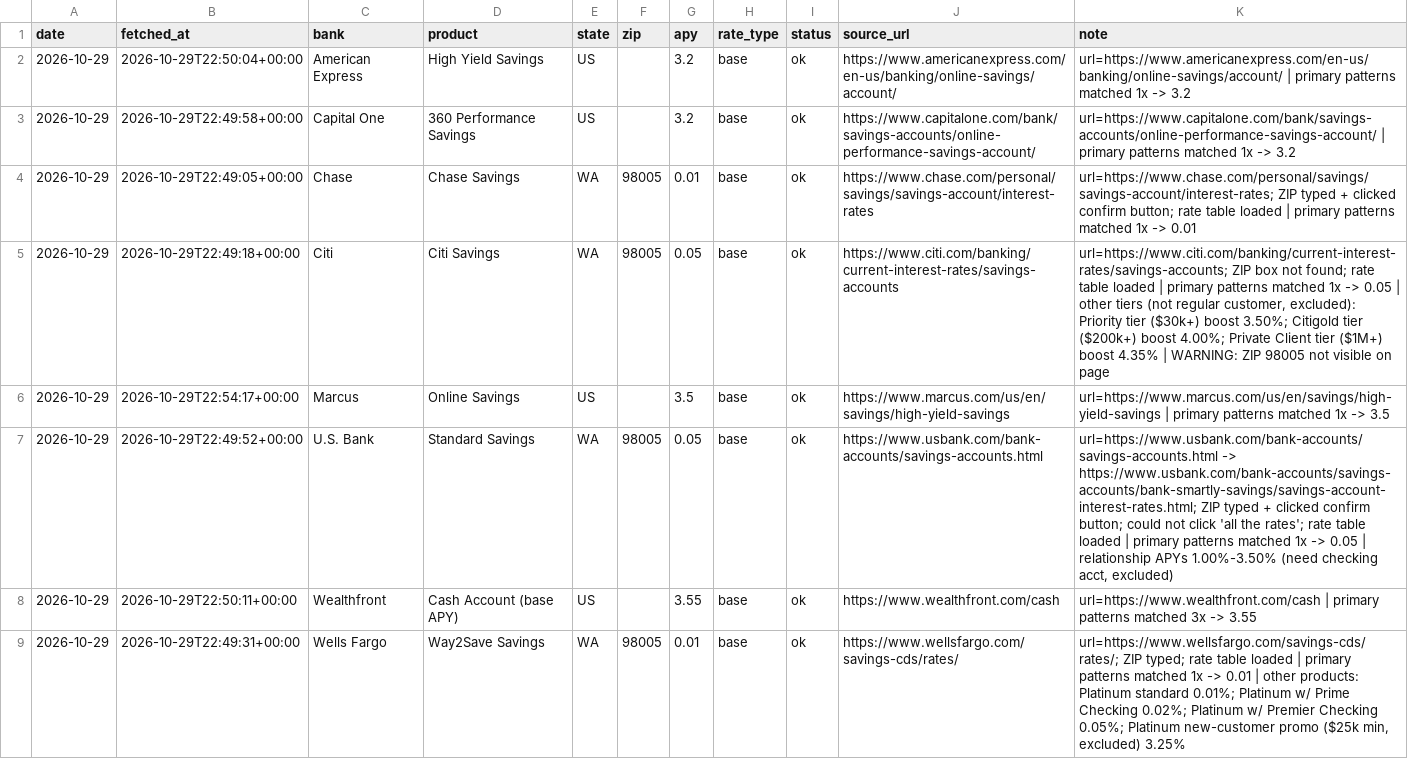
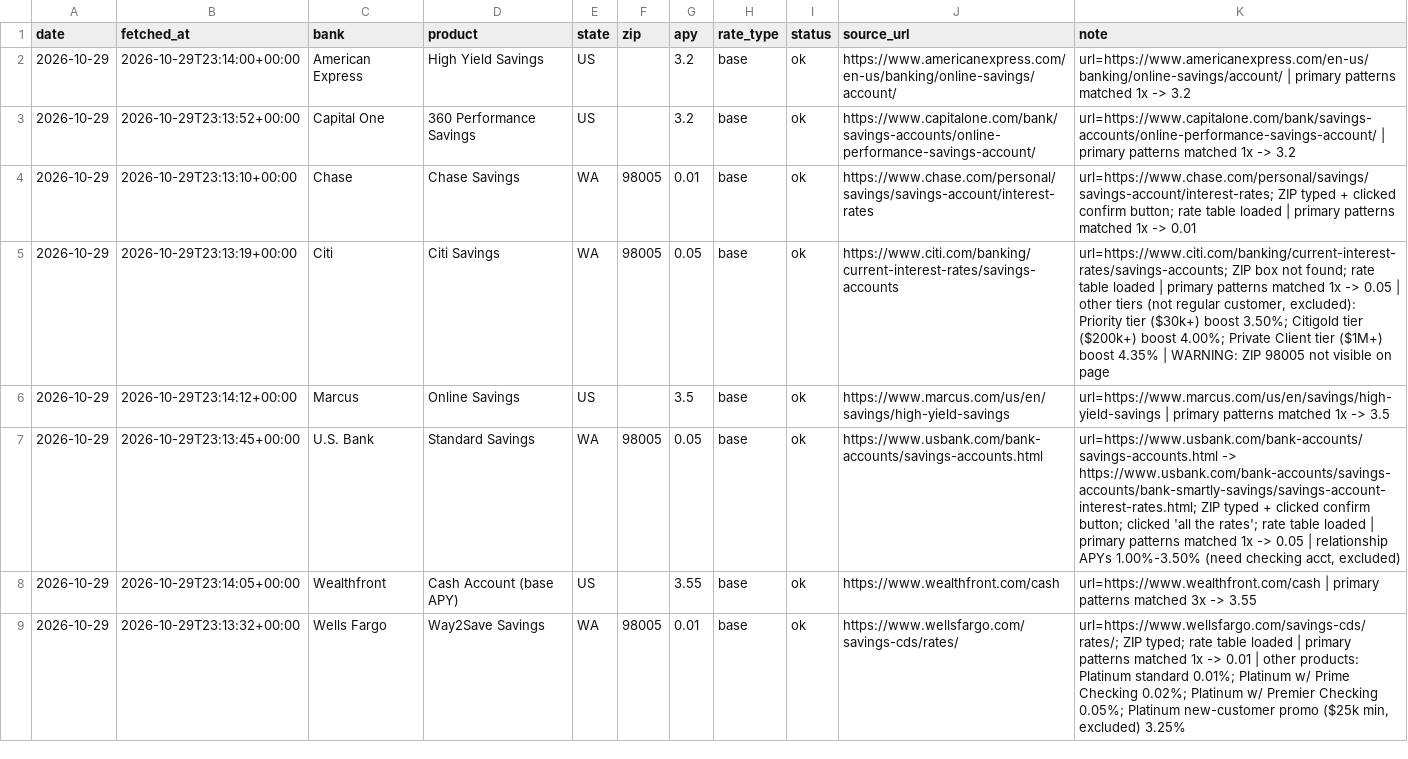
Before and after one commit to elainechenly/savings-apy-tracker, a CSV file: data/rates.csv, drawn as a sheet.

Commit message:
rates 2026-10-29

```diff
--- a/data/rates.csv
+++ b/data/rates.csv
@@ -1,9 +1,9 @@
 date,fetched_at,bank,product,state,zip,apy,rate_type,status,source_url,note
-2026-10-29,2026-10-29T22:50:04+00:00,American Express,High Yield Savings,US,,3.2,base,ok,https://www.americanexpress.com/en-us/banking/online-savings/account/,url=https://www.americanexpress.com/en-us/banking/online-savings/account/ | primary patterns matched 1x -> 3.2
-2026-10-29,2026-10-29T22:49:58+00:00,Capital One,360 Performance Savings,US,,3.2,base,ok,https://www.capitalone.com/bank/savings-accounts/online-performance-savings-account/,url=https://www.capitalone.com/bank/savings-accounts/online-performance-savings-account/ | primary patterns matched 1x -> 3.2
-2026-10-29,2026-10-29T22:49:05+00:00,Chase,Chase Savings,WA,98005,0.01,base,ok,https://www.chase.com/personal/savings/savings-account/interest-rates,url=https://www.chase.com/personal/savings/savings-account/interest-rates; ZIP typed + clicked confirm button; rate table loaded | primary patterns matched 1x -> 0.01
-2026-10-29,2026-10-29T22:49:18+00:00,Citi,Citi Savings,WA,98005,0.05,base,ok,https://www.citi.com/banking/current-interest-rates/savings-accounts,"url=https://www.citi.com/banking/current-interest-rates/savings-accounts; ZIP box not found; rate table loaded | primary patterns matched 1x -> 0.05 | other tiers (not regular customer, excluded): Priority tier ($30k+) boost 3.50%; Citigold tier ($200k+) boost 4.00%; Private Client tier ($1M+) boost 4.35% | WARNING: ZIP 98005 not visible on page"
-2026-10-29,2026-10-29T22:54:17+00:00,Marcus,Online Savings,US,,3.5,base,ok,https://www.marcus.com/us/en/savings/high-yield-savings,url=https://www.marcus.com/us/en/savings/high-yield-savings | primary patterns matched 1x -> 3.5
-2026-10-29,2026-10-29T22:49:52+00:00,U.S. Bank,Standard Savings,WA,98005,0.05,base,ok,https://www.usbank.com/bank-accounts/savings-accounts.html,"url=https://www.usbank.com/bank-accounts/savings-accounts.html -> https://www.usbank.com/bank-accounts/savings-accounts/bank-smartly-savings/savings-account-interest-rates.html; ZIP typed + clicked confirm button; could not click 'all the rates'; rate table loaded | primary patterns matched 1x -> 0.05 | relationship APYs 1.00%-3.50% (need checking acct, excluded)"
-2026-10-29,2026-10-29T22:50:11+00:00,Wealthfront,Cash Account (base APY),US,,3.55,base,ok,https://www.wealthfront.com/cash,url=https://www.wealthfront.com/cash | primary patterns matched 3x -> 3.55
-2026-10-29,2026-10-29T22:49:31+00:00,Wells Fargo,Way2Save Savings,WA,98005,0.01,base,ok,https://www.wellsfargo.com/savings-cds/rates/,"url=https://www.wellsfargo.com/savings-cds/rates/; ZIP typed; rate table loaded | primary patterns matched 1x -> 0.01 | other products: Platinum standard 0.01%; Platinum w/ Prime Checking 0.02%; Platinum w/ Premier Checking 0.05%; Platinum new-customer promo ($25k min, excluded) 3.25%"
+2026-10-29,2026-10-29T23:14:00+00:00,American Express,High Yield Savings,US,,3.2,base,ok,https://www.americanexpress.com/en-us/banking/online-savings/account/,url=https://www.americanexpress.com/en-us/banking/online-savings/account/ | primary patterns matched 1x -> 3.2
+2026-10-29,2026-10-29T23:13:52+00:00,Capital One,360 Performance Savings,US,,3.2,base,ok,https://www.capitalone.com/bank/savings-accounts/online-performance-savings-account/,url=https://www.capitalone.com/bank/savings-accounts/online-performance-savings-account/ | primary patterns matched 1x -> 3.2
+2026-10-29,2026-10-29T23:13:10+00:00,Chase,Chase Savings,WA,98005,0.01,base,ok,https://www.chase.com/personal/savings/savings-account/interest-rates,url=https://www.chase.com/personal/savings/savings-account/interest-rates; ZIP typed + clicked confirm button; rate table loaded | primary patterns matched 1x -> 0.01
+2026-10-29,2026-10-29T23:13:19+00:00,Citi,Citi Savings,WA,98005,0.05,base,ok,https://www.citi.com/banking/current-interest-rates/savings-accounts,"url=https://www.citi.com/banking/current-interest-rates/savings-accounts; ZIP box not found; rate table loaded | primary patterns matched 1x -> 0.05 | other tiers (not regular customer, excluded): Priority tier ($30k+) boost 3.50%; Citigold tier ($200k+) boost 4.00%; Private Client tier ($1M+) boost 4.35% | WARNING: ZIP 98005 not visible on page"
+2026-10-29,2026-10-29T23:14:12+00:00,Marcus,Online Savings,US,,3.5,base,ok,https://www.marcus.com/us/en/savings/high-yield-savings,url=https://www.marcus.com/us/en/savings/high-yield-savings | primary patterns matched 1x -> 3.5
+2026-10-29,2026-10-29T23:13:45+00:00,U.S. Bank,Standard Savings,WA,98005,0.05,base,ok,https://www.usbank.com/bank-accounts/savings-accounts.html,"url=https://www.usbank.com/bank-accounts/savings-accounts.html -> https://www.usbank.com/bank-accounts/savings-accounts/bank-smartly-savings/savings-account-interest-rates.html; ZIP typed + clicked confirm button; clicked 'all the rates'; rate table loaded | primary patterns matched 1x -> 0.05 | relationship APYs 1.00%-3.50% (need checking acct, excluded)"
+2026-10-29,2026-10-29T23:14:05+00:00,Wealthfront,Cash Account (base APY),US,,3.55,base,ok,https://www.wealthfront.com/cash,url=https://www.wealthfront.com/cash | primary patterns matched 3x -> 3.55
+2026-10-29,2026-10-29T23:13:32+00:00,Wells Fargo,Way2Save Savings,WA,98005,0.01,base,ok,https://www.wellsfargo.com/savings-cds/rates/,"url=https://www.wellsfargo.com/savings-cds/rates/; ZIP typed; rate table loaded | primary patterns matched 1x -> 0.01 | other products: Platinum standard 0.01%; Platinum w/ Prime Checking 0.02%; Platinum w/ Premier Checking 0.05%; Platinum new-customer promo ($25k min, excluded) 3.25%"
```
